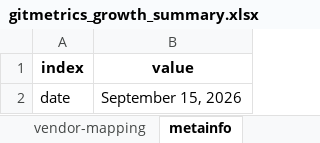
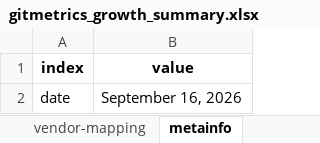
Before and after one commit to sdv-dev/sdv-dev.github.io, an Excel workbook: assets/gitmetrics_growth_summary.xlsx, sheet metainfo, drawn as a sheet; values as stored, in another font and other column widths than the file's, no borders; the diff names each change by its address in the sheet, - before the commit and + after, or states it on an @@ line.

```diff
--- a/assets/gitmetrics_growth_summary.xlsx (sheet metainfo)
+++ b/assets/gitmetrics_growth_summary.xlsx (sheet metainfo)
-B2 (value): September 15, 2026
+B2 (value): September 16, 2026
```
